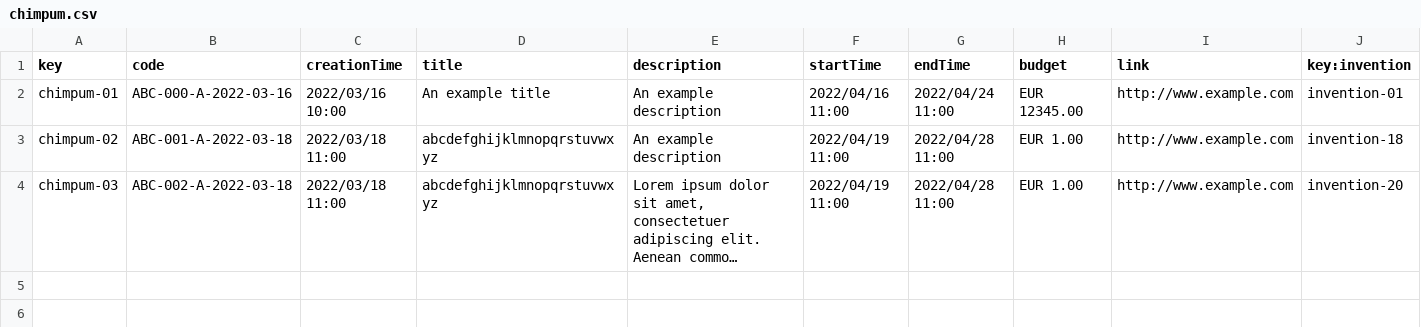
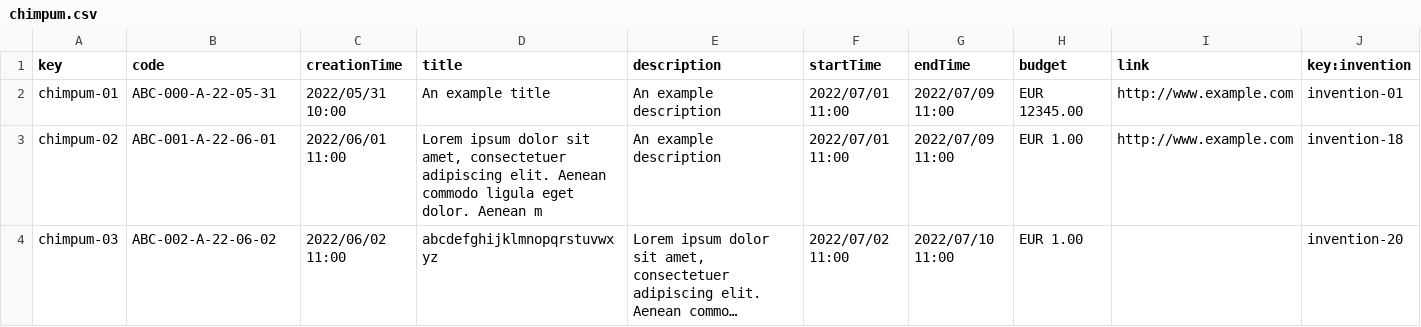
Before and after one commit to borpincal/Acme-Toolkits-ControlCheck, a CSV file: src/main/webapp/WEB-INF/resources/sample-data/chimpum.csv, drawn as a sheet; long unchanged cells end in …; the diff names each change by its address in the sheet, - before the commit and + after, or states it on an @@ line.

```diff
--- a/src/main/webapp/WEB-INF/resources/sample-data/chimpum.csv
+++ b/src/main/webapp/WEB-INF/resources/sample-data/chimpum.csv
-B2 (code): ABC-000-A-2022-03-16
+B2 (code): ABC-000-A-22-05-31
-C2 (creationTime): 2022/03/16 10:00
+C2 (creationTime): 2022/05/31 10:00
-F2 (startTime): 2022/04/16 11:00
+F2 (startTime): 2022/07/01 11:00
-G2 (endTime): 2022/04/24 11:00
+G2 (endTime): 2022/07/09 11:00
-B3 (code): ABC-001-A-2022-03-18
+B3 (code): ABC-001-A-22-06-01
-C3 (creationTime): 2022/03/18 11:00
+C3 (creationTime): 2022/06/01 11:00
-D3 (title): abcdefghijklmnopqrstuvwxyz
+D3 (title): Lorem ipsum dolor sit amet, consectetuer adipiscing elit. Aenean commodo ligula eget dolor. Aenean m
-F3 (startTime): 2022/04/19 11:00
+F3 (startTime): 2022/07/01 11:00
-G3 (endTime): 2022/04/28 11:00
+G3 (endTime): 2022/07/09 11:00
-B4 (code): ABC-002-A-2022-03-18
+B4 (code): ABC-002-A-22-06-02
-C4 (creationTime): 2022/03/18 11:00
+C4 (creationTime): 2022/06/02 11:00
-F4 (startTime): 2022/04/19 11:00
+F4 (startTime): 2022/07/02 11:00
-G4 (endTime): 2022/04/28 11:00
+G4 (endTime): 2022/07/10 11:00
-I4 (link): http://www.example.com
+I4 (link): (empty)
```
Also changed, not shown: 18 other files.
